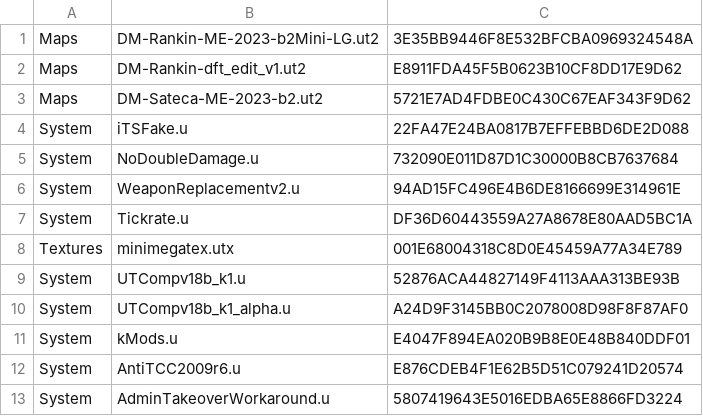
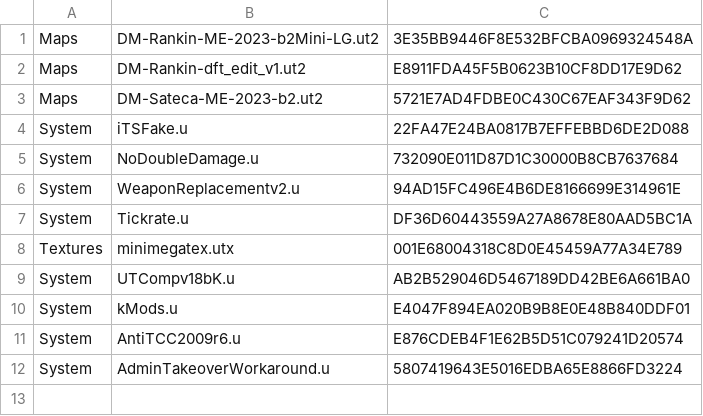
Before and after one commit to aldehir/ut2.alde.dev, a CSV file: containers/tam-utcomp-config/packages.csv, drawn as a sheet.

Commit message:
Replace UTComp with UTCompv18bK

```diff
--- a/containers/tam-utcomp-config/packages.csv
+++ b/containers/tam-utcomp-config/packages.csv
@@ -8,4 +8,3 @@ System,Tickrate.u,DF36D60443559A27A8678E80AAD5BC1A
 Textures,minimegatex.utx,001E68004318C8D0E45459A77A34E789
-System,UTCompv18b_k1.u,52876ACA44827149F4113AAA313BE93B
-System,UTCompv18b_k1_alpha.u,A24D9F3145BB0C2078008D98F8F87AF0
+System,UTCompv18bK.u,AB2B529046D5467189DD42BE6A661BA0
 System,kMods.u,E4047F894EA020B9B8E0E48B840DDF01
```
Also changed, not shown: 1 other file.
